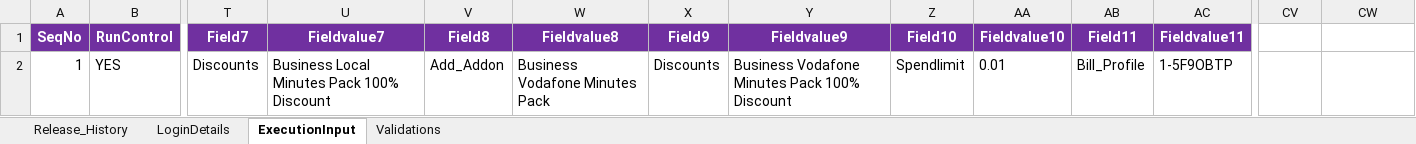
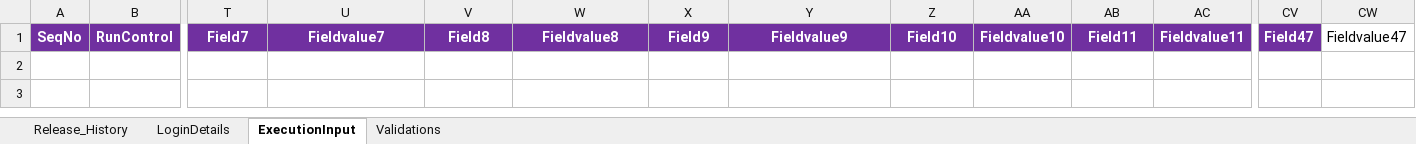
Before and after one commit to VFQA/VFQA_Business, an Excel workbook: Directory/VFQA_TestDesign.xlsm, sheet ExecutionInput, drawn as a sheet; only a part is shown, gaps mark what is left out; values as stored, in another font and other column widths than the file's, no borders; charts and pictures not drawn; rows hold the shown columns only; the diff names each change by its address in the sheet, - before the commit and + after, or states it on an @@ line.

```diff
--- a/Directory/VFQA_TestDesign.xlsm (sheet ExecutionInput)
+++ b/Directory/VFQA_TestDesign.xlsm (sheet ExecutionInput)
-CV1: (empty)
+CV1: Field47
-CV1 fill: none
+CV1 fill: #7030A0
-CW1: (empty)
+CW1: Fieldvalue47
-row 2: 1 | YES | Discounts | Business Local Minutes Pack 100% Discount | Add_Addon | Business Vodafone Minutes Pack | Discounts | Business Vodafone Minutes Pack 100% Discount | Spendlimit | 0.01 | Bill_Profile | 1-5F9OBTP
```
Also changed, not shown: sheet LoginDetails, sheet Validations, 3 other files.
